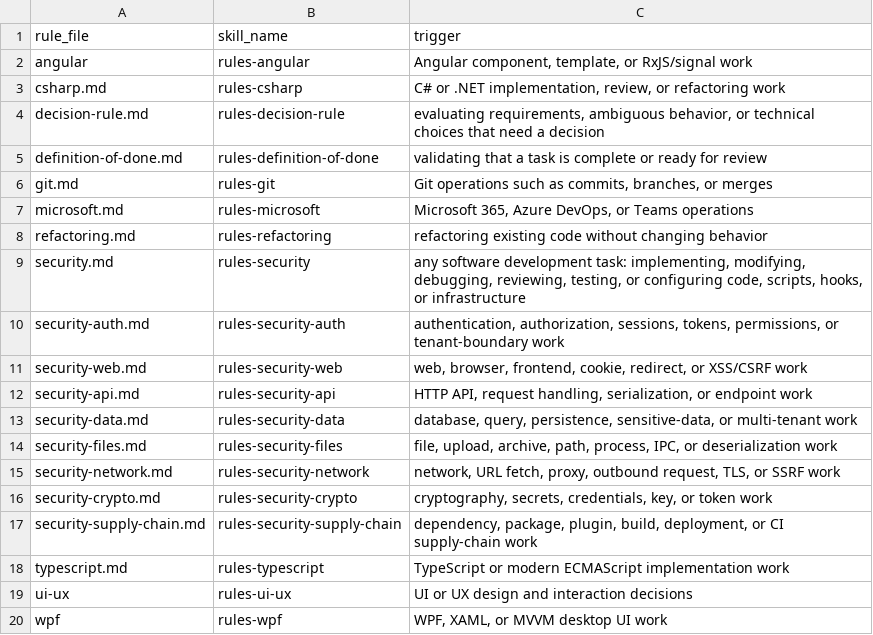
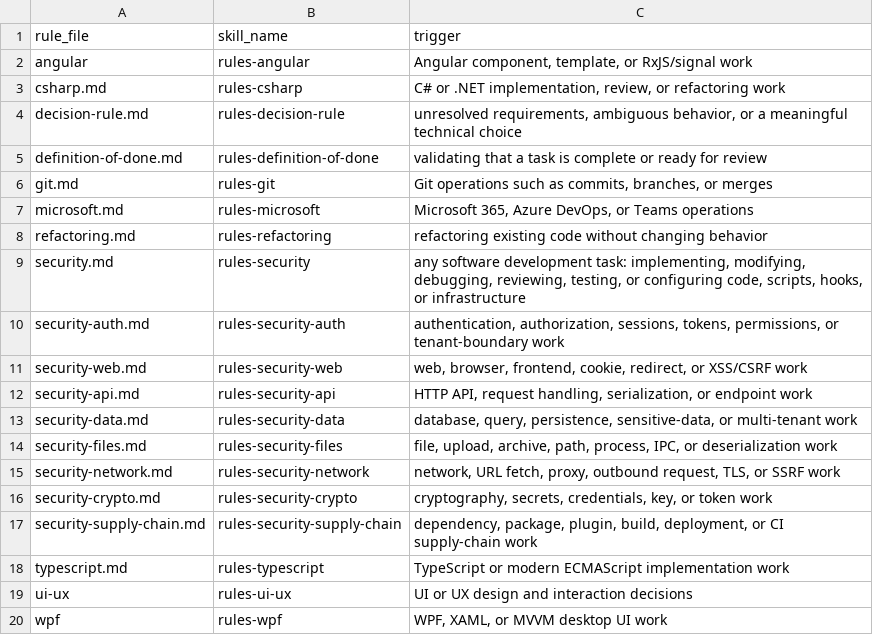
Before and after one commit to FrauJulian/MyAiConfiguration, a TSV file: adapters/claude/rule-skills.tsv, drawn as a sheet.

Commit message:
refactor(rules): narrow ambiguity and output guidance

```diff
--- a/adapters/claude/rule-skills.tsv
+++ b/adapters/claude/rule-skills.tsv
@@ -3,3 +3,3 @@ angular	rules-angular	Angular component, template, or RxJS/signal work
 csharp.md	rules-csharp	C# or .NET implementation, review, or refactoring work
-decision-rule.md	rules-decision-rule	evaluating requirements, ambiguous behavior, or technical choices that need a decision
+decision-rule.md	rules-decision-rule	unresolved requirements, ambiguous behavior, or a meaningful technical choice
 definition-of-done.md	rules-definition-of-done	validating that a task is complete or ready for review
```
Also changed, not shown: 1 other file.
